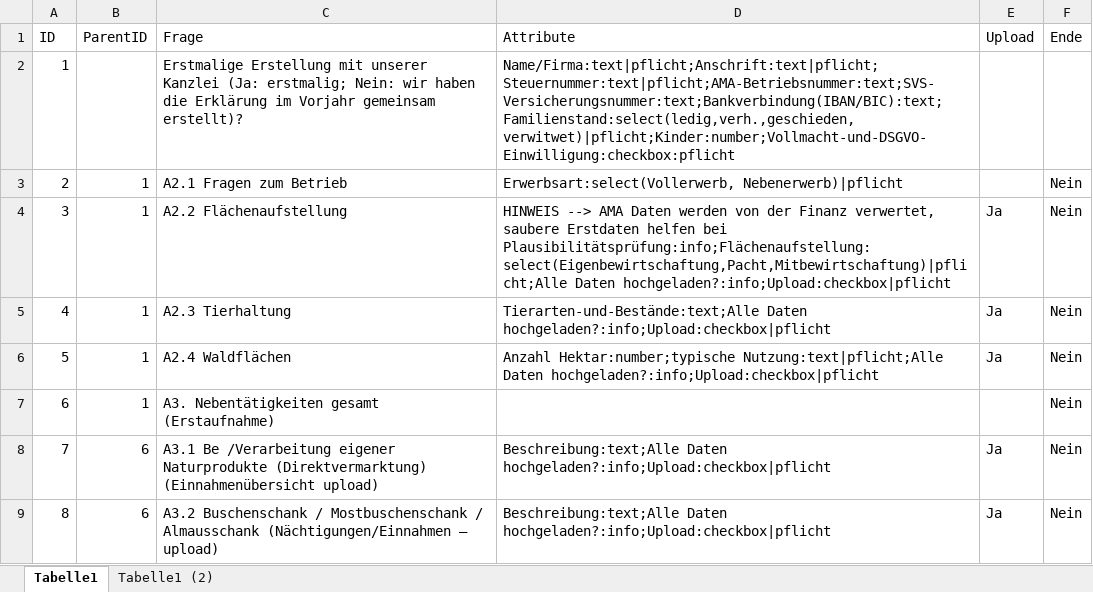
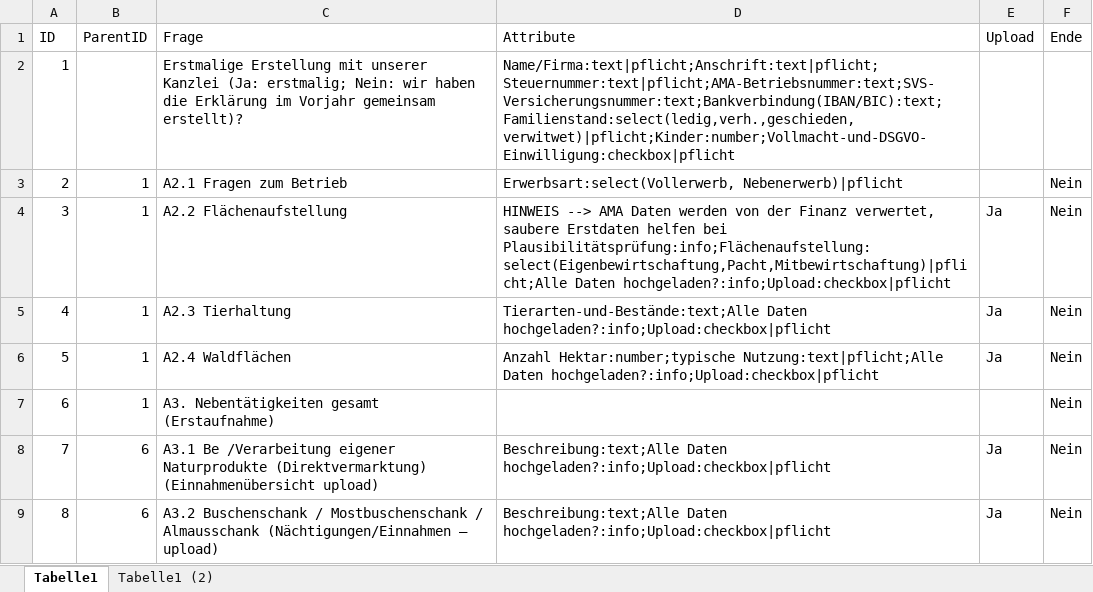
Before and after one commit to Geralf1960/formular4, an Excel workbook: Fragen.xlsx, sheet Tabelle1, drawn as a sheet; only a part is shown; values as stored, in another font and other column widths than the file's, no borders; the diff names each change by its address in the sheet, - before the commit and + after, or states it on an @@ line.

Commit message:
Add files via upload

```diff
--- a/Fragen.xlsx (sheet Tabelle1)
+++ b/Fragen.xlsx (sheet Tabelle1)
-D2 (Attribute): Name/Firma:text|pflicht;Anschrift:text|pflicht;Steuernummer:text|pflicht;AMA-Betriebsnummer:text;SVS-Versicherungsnummer:text;Bankverbindung(IBAN/BIC):text;Familienstand:select(ledig,verh.,geschieden,verwitwet)|pflicht;Kinder:number;Vollmacht-und-DSGVO-Einwilligung:checkbox:pflicht
+D2 (Attribute): Name/Firma:text|pflicht;Anschrift:text|pflicht;Steuernummer:text|pflicht;AMA-Betriebsnummer:text;SVS-Versicherungsnummer:text;Bankverbindung(IBAN/BIC):text;Familienstand:select(ledig,verh.,geschieden,verwitwet)|pflicht;Kinder:number;Vollmacht-und-DSGVO-Einwilligung:checkbox|pflicht
```
